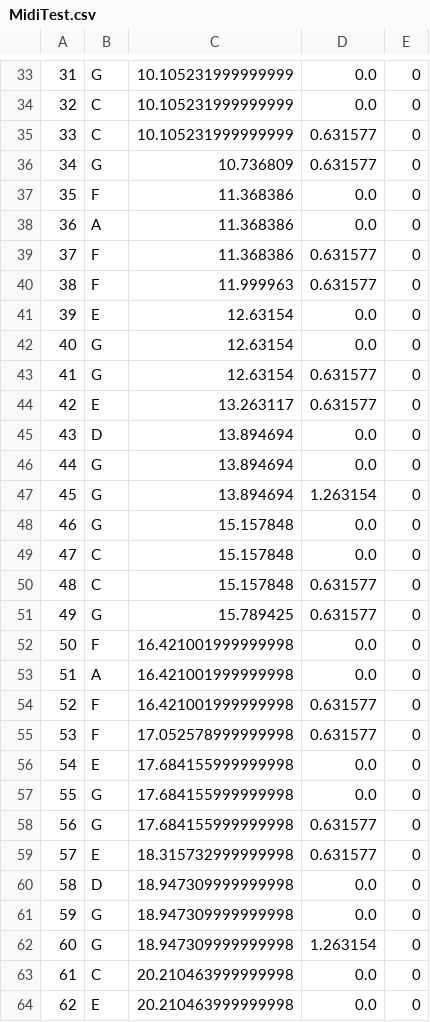
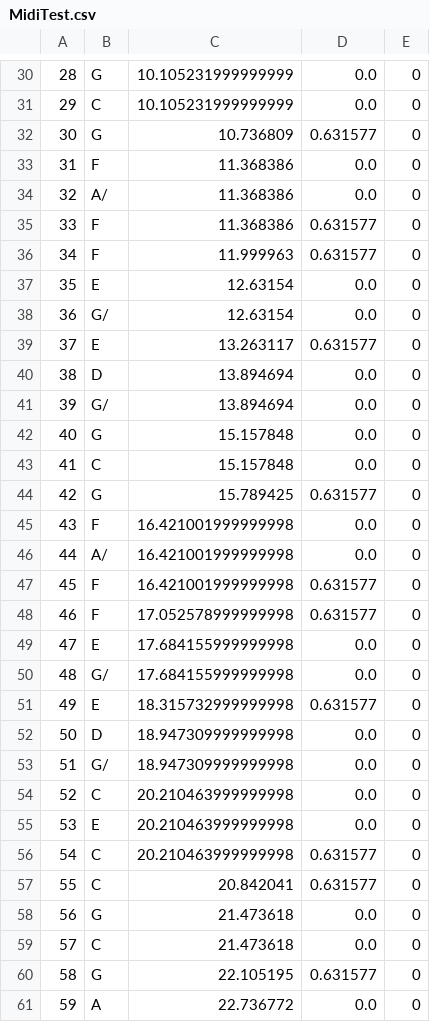
Before and after one commit to kellyhyun/me366jgroup6, a CSV file: MidiTest.csv, drawn as a sheet; only a part is shown, gaps mark what is left out; the shorter side is filled out with more unchanged rows; removed rows and columns are numbered as before the commit, all else as after; the diff covers the shown part only; the diff names each change by its address in the sheet, - before the commit and + after, or states it on an @@ line.

```diff
--- a/MidiTest.csv
+++ b/MidiTest.csv
@@ column A renumbered from row 9 down @@
-row 35: 33 | C | 10.105231999999999 | 0.631577 | 0
-B34: A
+B34: A/
-B38: G
+B38: G/
-row 43: 41 | G | 12.63154 | 0.631577 | 0
-B41: G
+B41: G/
-row 47: 45 | G | 13.894694 | 1.263154 | 0
-row 50: 48 | C | 15.157848 | 0.631577 | 0
-B46: A
+B46: A/
-B50: G
+B50: G/
-row 58: 56 | G | 17.684155999999998 | 0.631577 | 0
-B53: G
+B53: G/
-row 62: 60 | G | 18.947309999999998 | 1.263154 | 0
```
Also changed, not shown: 6 removed rows and 6 edited cells elsewhere in this file, 3 other files.
